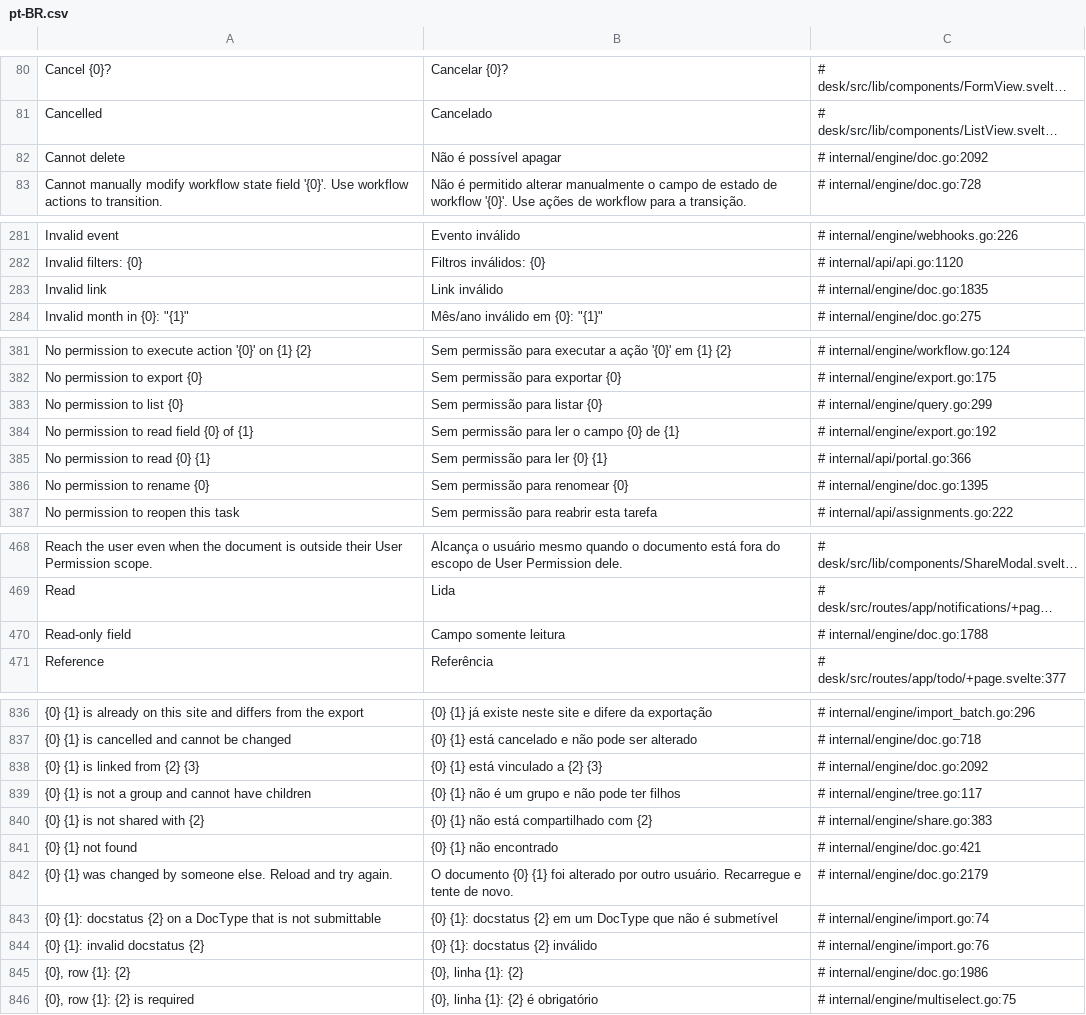
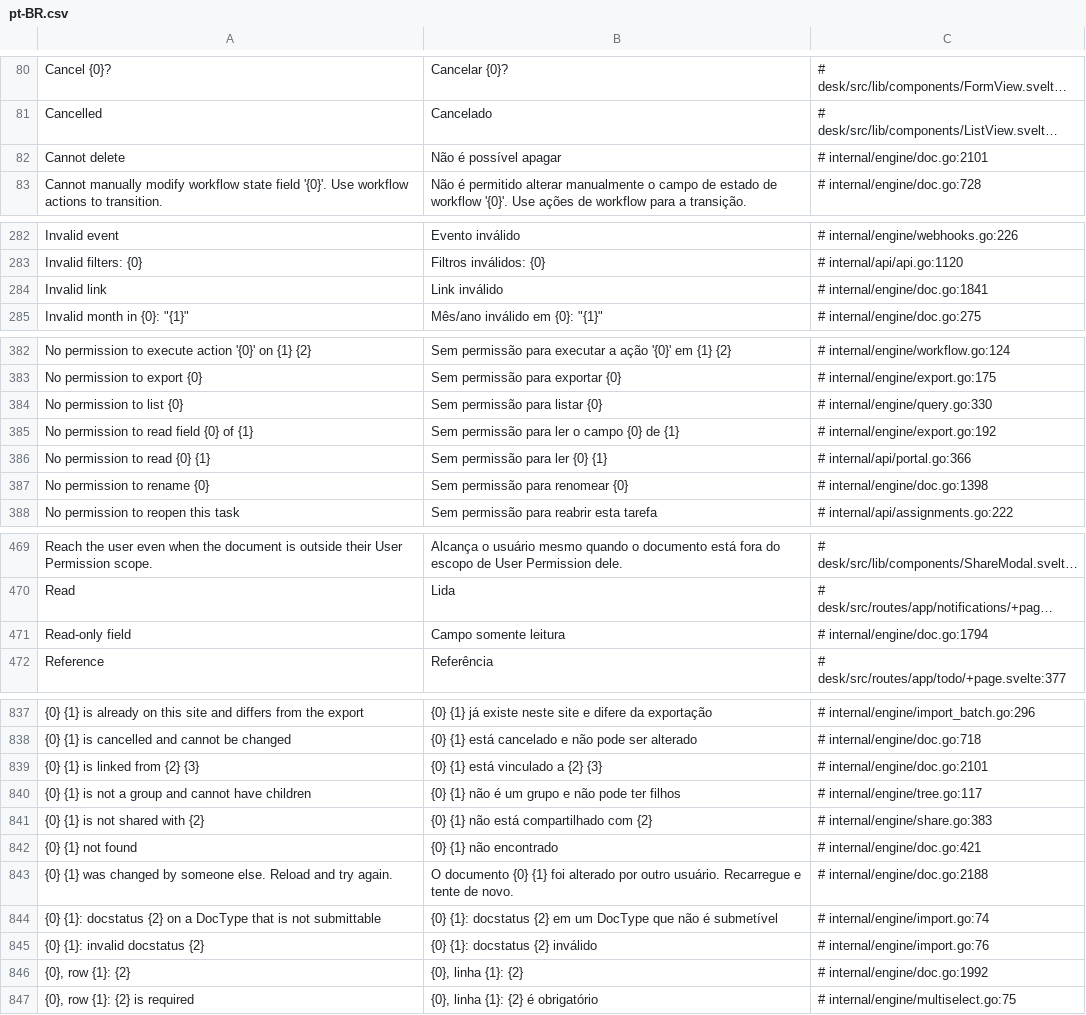
Before and after one commit to jrvidotti/ddcore, a CSV file: core/translations/pt-BR.csv, drawn as a sheet; only a part is shown, gaps mark what is left out; long unchanged cells end in …; addresses are those after the commit; the diff covers the shown part only; the diff names each change by its address in the sheet, - before the commit and + after, or states it on an @@ line.

```diff
--- a/core/translations/pt-BR.csv
+++ b/core/translations/pt-BR.csv
-C82: # internal/engine/doc.go:2092
+C82: # internal/engine/doc.go:2101
-C284: # internal/engine/doc.go:1835
+C284: # internal/engine/doc.go:1841
-C384: # internal/engine/query.go:299
+C384: # internal/engine/query.go:330
-C387: # internal/engine/doc.go:1395
+C387: # internal/engine/doc.go:1398
-C471: # internal/engine/doc.go:1788
+C471: # internal/engine/doc.go:1794
-C839: # internal/engine/doc.go:2092
+C839: # internal/engine/doc.go:2101
-C843: # internal/engine/doc.go:2179
+C843: # internal/engine/doc.go:2188
-C846: # internal/engine/doc.go:1986
+C846: # internal/engine/doc.go:1992
```
Also changed, not shown: 1 added row and 30 edited cells elsewhere in this file, 16 other files.
